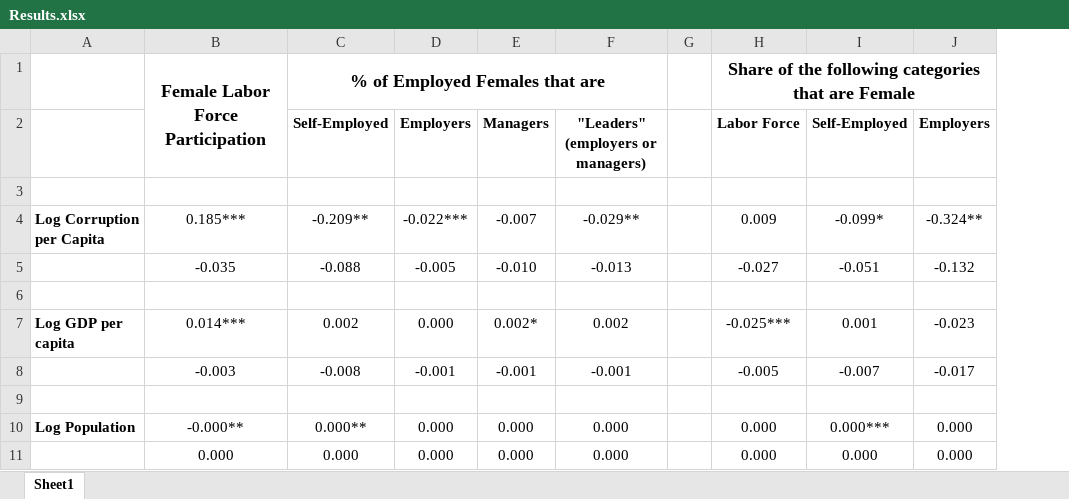
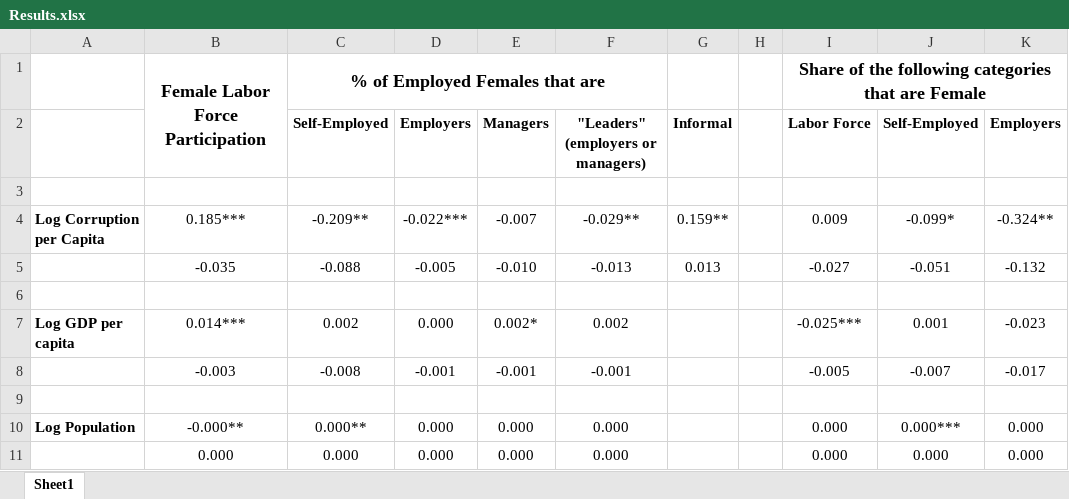
Before and after one commit to jpmvbastos/CorruptionWomen, an Excel workbook: Results/Results.xlsx, sheet Sheet1, drawn as a sheet; only a part is shown; values as stored, in another font and other column widths than the file's, no borders; the diff names each change by its address in the sheet, - before the commit and + after, or states it on an @@ line.

```diff
--- a/Results/Results.xlsx (sheet Sheet1)
+++ b/Results/Results.xlsx (sheet Sheet1)
+column G, rows 2-5: Informal |  | 0.159** | 0.013
```
Also changed, not shown: 6 other files.
